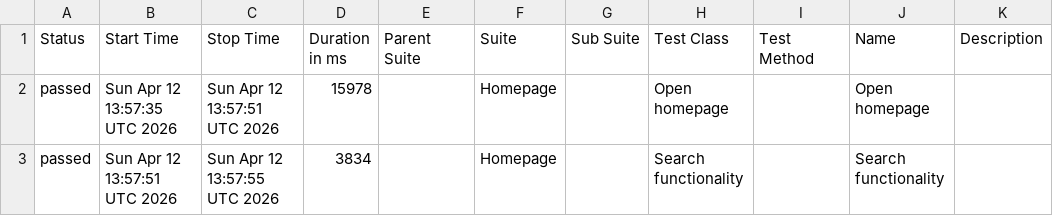
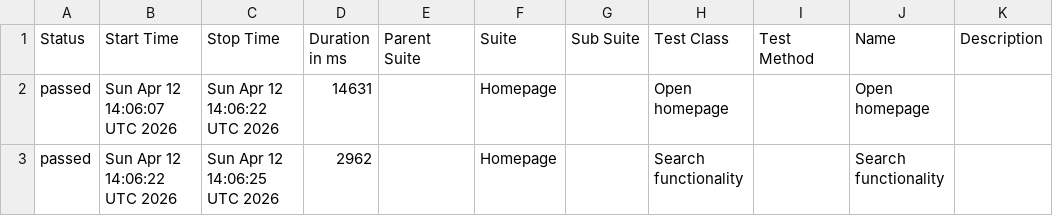
Before and after one commit to sselda/konecranes-automation, a CSV file: allureReport/data/suites.csv, drawn as a sheet.

```diff
--- a/allureReport/data/suites.csv
+++ b/allureReport/data/suites.csv
@@ -1,3 +1,3 @@
 "Status","Start Time","Stop Time","Duration in ms","Parent Suite","Suite","Sub Suite","Test Class","Test Method","Name","Description"
-"passed","Sun Apr 12 13:57:35 UTC 2026","Sun Apr 12 13:57:51 UTC 2026","15978","","Homepage","","Open homepage","","Open homepage",""
-"passed","Sun Apr 12 13:57:51 UTC 2026","Sun Apr 12 13:57:55 UTC 2026","3834","","Homepage","","Search functionality","","Search functionality",""
+"passed","Sun Apr 12 14:06:07 UTC 2026","Sun Apr 12 14:06:22 UTC 2026","14631","","Homepage","","Open homepage","","Open homepage",""
+"passed","Sun Apr 12 14:06:22 UTC 2026","Sun Apr 12 14:06:25 UTC 2026","2962","","Homepage","","Search functionality","","Search functionality",""
```
Also changed, not shown: 22 other files.
